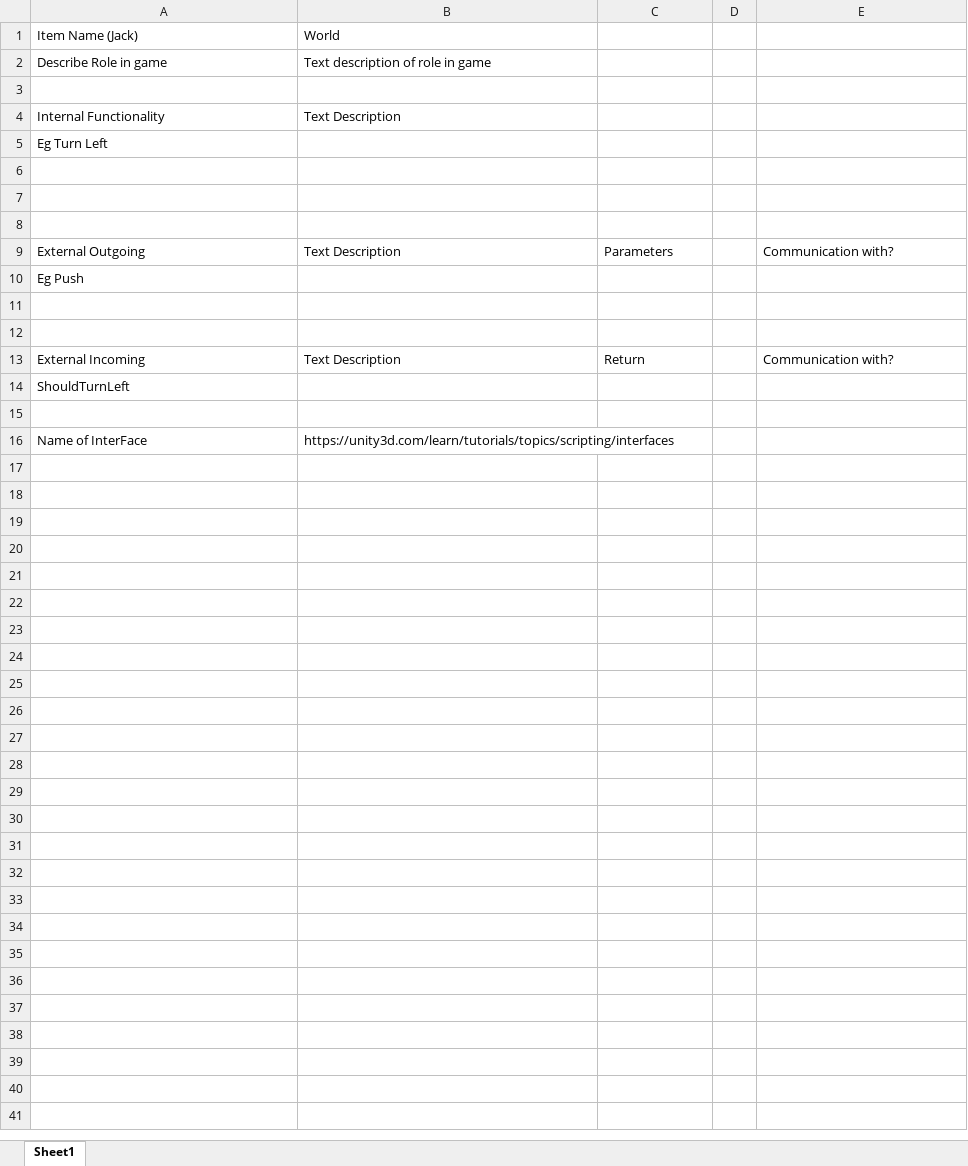
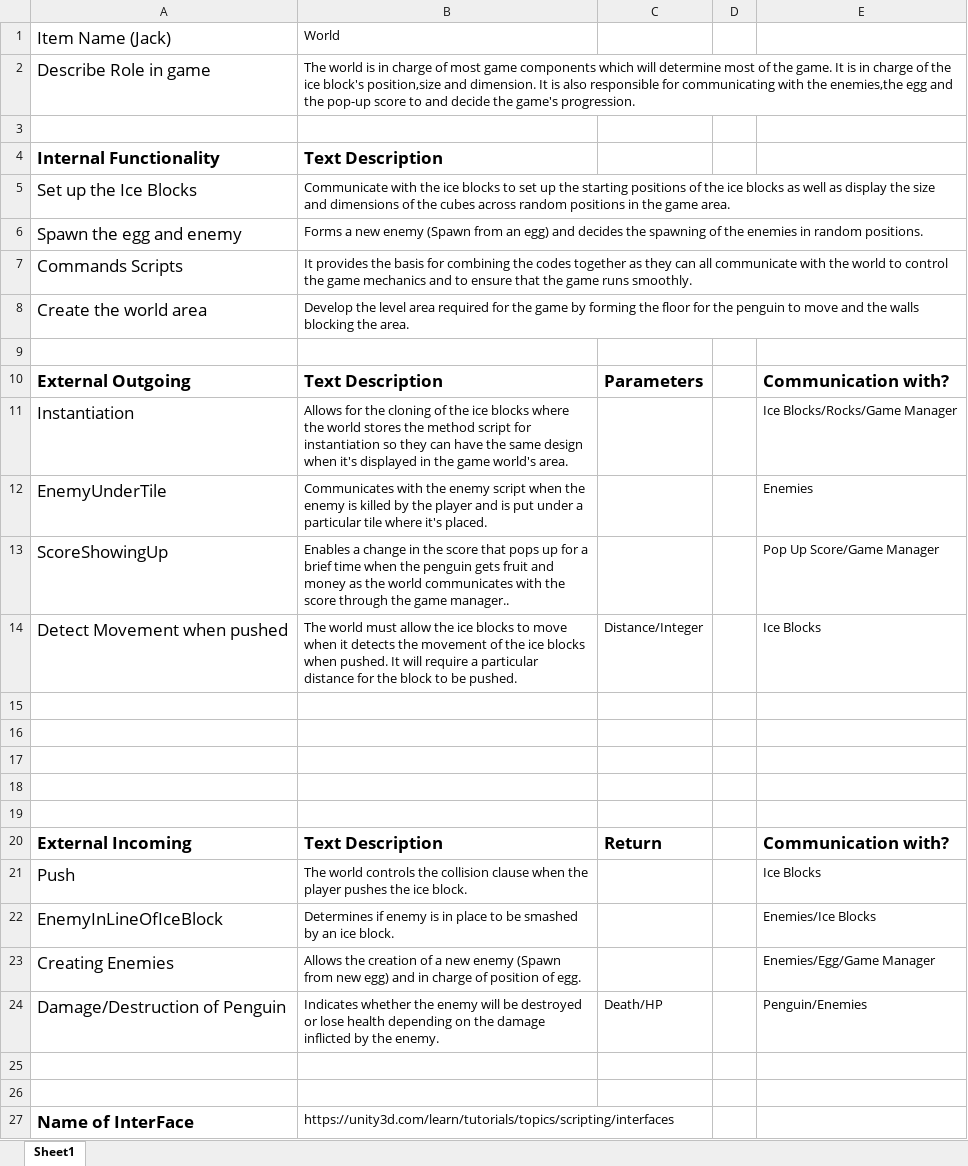
Before and after one commit to jackcarroll5/Push-Penguin-3D, an Excel workbook: Project Documents/World Description.xlsx, sheet Sheet1, drawn as a sheet; values as stored, in another font and other column widths than the file's, no borders; removed rows and columns are numbered as before the commit, all else as after; the diff names each change by its address in the sheet, - before the commit and + after, or states it on an @@ line.

Commit message:
Final Version of the World Description Document

```diff
--- a/Project Documents/World Description.xlsx (sheet Sheet1)
+++ b/Project Documents/World Description.xlsx (sheet Sheet1)
@@ A1:A2 text size: larger @@
-B2: Text description of role in game
+B2: The world is in charge of most game components which will determine most of the game. It is in charge of the ice block's position,size and dimension. It is also responsible for communicating with the enemies,the egg and the pop-up score to and decide the game's progression.
-A4:B4 bold: off
+A4:B4 bold: on, text size: larger
+row 5: Set up the Ice Blocks | Communicate with the ice blocks to set up the starting positions of the ice blocks as well as display the size and dimensions of the cubes across random positions in the game area.
+row 6: Spawn the egg and enemy | Forms a new enemy (Spawn from an egg) and decides the spawning of the enemies in random positions.
+row 7: Commands Scripts | It provides the basis for combining the codes together as they can all communicate with the world to control the game mechanics and to ensure that the game runs smoothly.
+row 8: Create the world area | Develop the level area required for the game by forming the floor for the penguin to move and the walls blocking the area.
-A9: Eg Turn Left
+A9: (empty)
@@ row 9 moved to row 10: External Outgoing @@
+row 11: Instantiation | Allows for the cloning of the ice blocks where the world stores the method script for instantiation so they can have the same design when it's displayed in the game world's area. |  |  | Ice Blocks/Rocks/Game Manager
+row 12: EnemyUnderTile | Communicates with the enemy script when the enemy is killed by the player and is put under a particular tile where it's placed. |  |  | Enemies
+row 13: ScoreShowingUp | Enables a change in the score that pops up for a brief time when the penguin gets fruit and money as the world communicates with the score through the game manager.. |  |  | Pop Up Score/Game Manager
+row 14: Detect Movement when pushed | The world must allow the ice blocks to move when it detects the movement of the ice blocks when pushed. It will require a particular distance for the block to be pushed. | Distance/Integer |  | Ice Blocks
-row 10: Eg Push
-A20:C20 bold: off
+A20:C20 bold: on, text size: larger
-E20 bold: off
+E20 bold: on, text size: larger
+row 21: Push | The world controls the collision clause when the player pushes the ice block. |  |  | Ice Blocks
+row 22: EnemyInLineOfIceBlock | Determines if enemy is in place to be smashed by an ice block. |  |  | Enemies/Ice Blocks
+row 23: Creating Enemies | Allows the creation of a new enemy (Spawn from new egg) and in charge of position of egg. |  |  | Enemies/Egg/Game Manager
+row 24: Damage/Destruction of Penguin | Indicates whether the enemy will be destroyed or lose health depending on the damage inflicted by the enemy. | Death/HP |  | Penguin/Enemies
-A25: ShouldTurnLeft
+A25: (empty)
-A27 bold: off
+A27 bold: on, text size: larger
```
